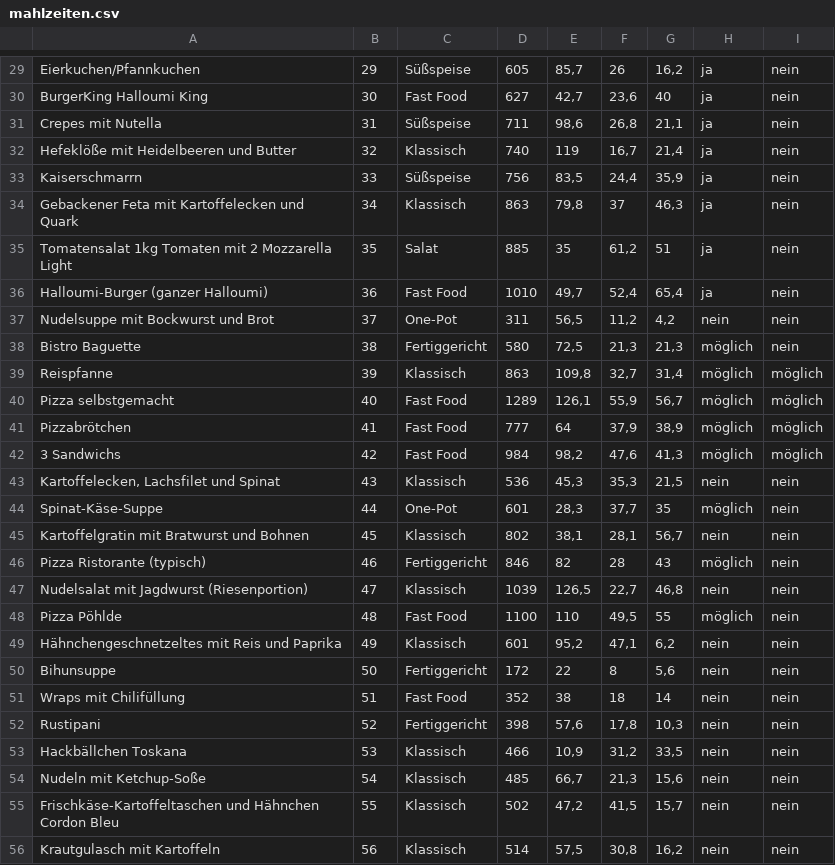
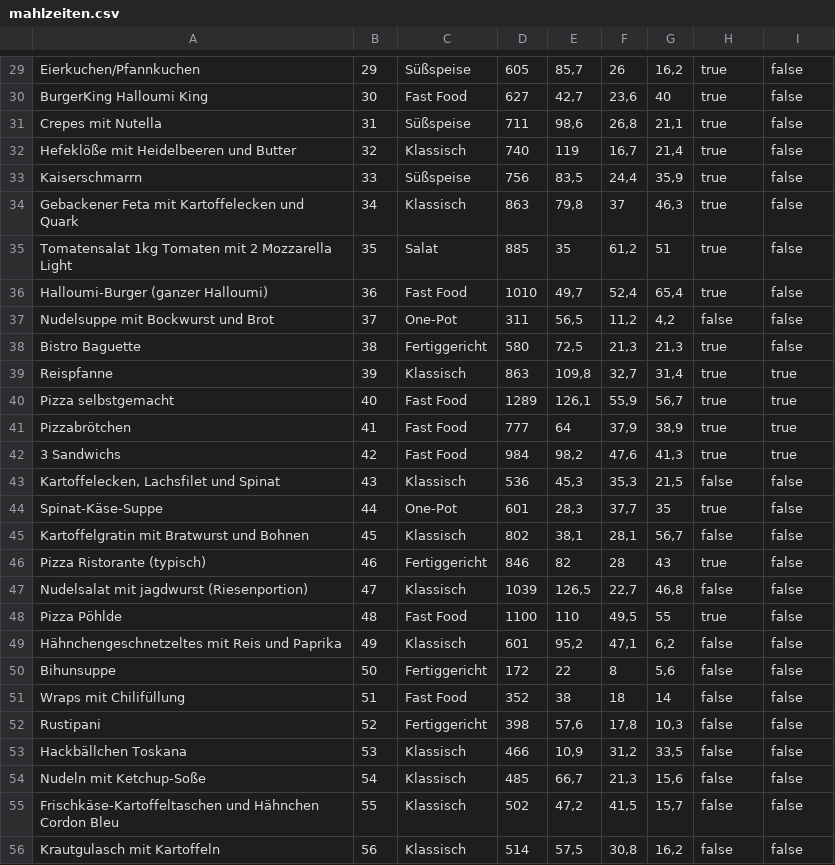
Before and after one commit to nikschen/Food-O-Mat, a CSV file: app/src/main/res/raw/mahlzeiten.csv, drawn as a sheet; only a part is shown, gaps mark what is left out; the diff covers the shown part only; the diff names each change by its address in the sheet, - before the commit and + after, or states it on an @@ line.

```diff
--- a/app/src/main/res/raw/mahlzeiten.csv
+++ b/app/src/main/res/raw/mahlzeiten.csv
-H29:H36: ja
+H29:H36: true
-I29:I38: nein
+I29:I38: false
-H37: nein
+H37: false
-H38:H42: möglich
+H38:H42: true
-I39:I42: möglich
+I39:I42: true
-H43: nein
+H43: false
-I43:I56: nein
+I43:I56: false
-H44: möglich
+H44: true
-H45: nein
+H45: false
-H46: möglich
+H46: true
-A47: Nudelsalat mit Jagdwurst (Riesenportion)
+A47: Nudelsalat mit jagdwurst (Riesenportion)
-H47: nein
+H47: false
-H48: möglich
+H48: true
-H49:H56: nein
+H49:H56: false
```
Also changed, not shown: 134 edited cells elsewhere in this file, 4 other files.
